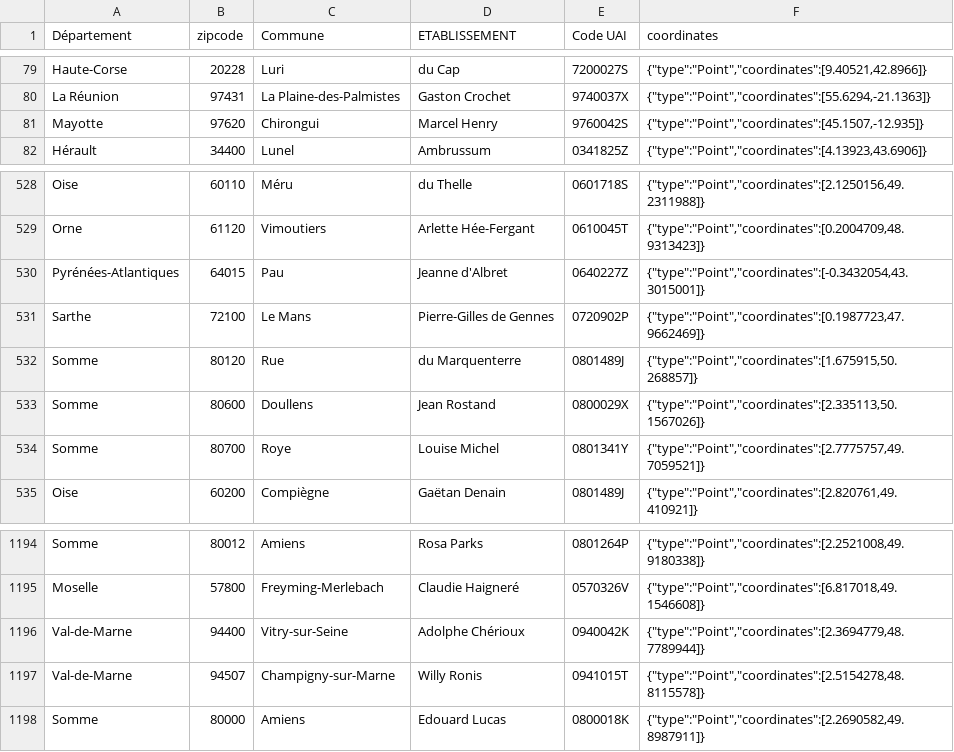
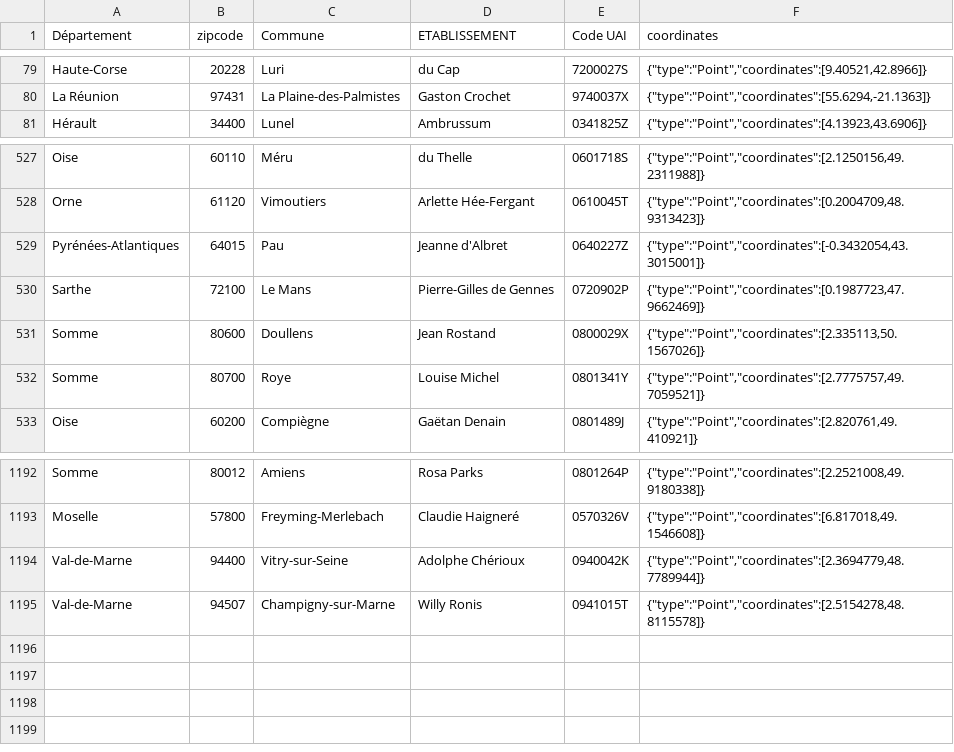
Before and after one commit to betagouv/monstage, a CSV file: db/data_imports/seed-schools.csv, drawn as a sheet; only a part is shown, gaps mark what is left out.

```diff
--- a/db/data_imports/seed-schools.csv
+++ b/db/data_imports/seed-schools.csv
@@ -80,3 +80,2 @@ Haute-Corse,20228,Luri,du Cap,7200027S,"{""type"":""Point"",""coordinates"":[9.4
 La Réunion,97431,La Plaine-des-Palmistes,Gaston Crochet,9740037X,"{""type"":""Point"",""coordinates"":[55.6294,-21.1363]}"
-Mayotte,97620,Chirongui,Marcel Henry,9760042S,"{""type"":""Point"",""coordinates"":[45.1507,-12.935]}"
 Hérault,34400,Lunel,Ambrussum,0341825Z,"{""type"":""Point"",""coordinates"":[4.13923,43.6906]}"
@@ -531,3 +530,2 @@ Pyrénées-Atlantiques,64015,Pau,Jeanne d'Albret,0640227Z,"{""type"":""Point"","
 Sarthe,72100,Le Mans,Pierre-Gilles de Gennes,0720902P,"{""type"":""Point"",""coordinates"":[0.1987723,47.9662469]}"
-Somme,80120,Rue,du Marquenterre,0801489J,"{""type"":""Point"",""coordinates"":[1.675915,50.268857]}"
 Somme,80600,Doullens,Jean Rostand,0800029X,"{""type"":""Point"",""coordinates"":[2.335113,50.1567026]}"
@@ -1197,2 +1195 @@ Val-de-Marne,94400,Vitry-sur-Seine,Adolphe Chérioux,0940042K,"{""type"":""Point
 Val-de-Marne,94507,Champigny-sur-Marne,Willy Ronis,0941015T,"{""type"":""Point"",""coordinates"":[2.5154278,48.8115578]}"
-Somme,80000,Amiens,Edouard Lucas,0800018K,"{""type"":""Point"",""coordinates"":[2.2690582,49.8987911]}"
```
Also changed, not shown: 23 other files.
